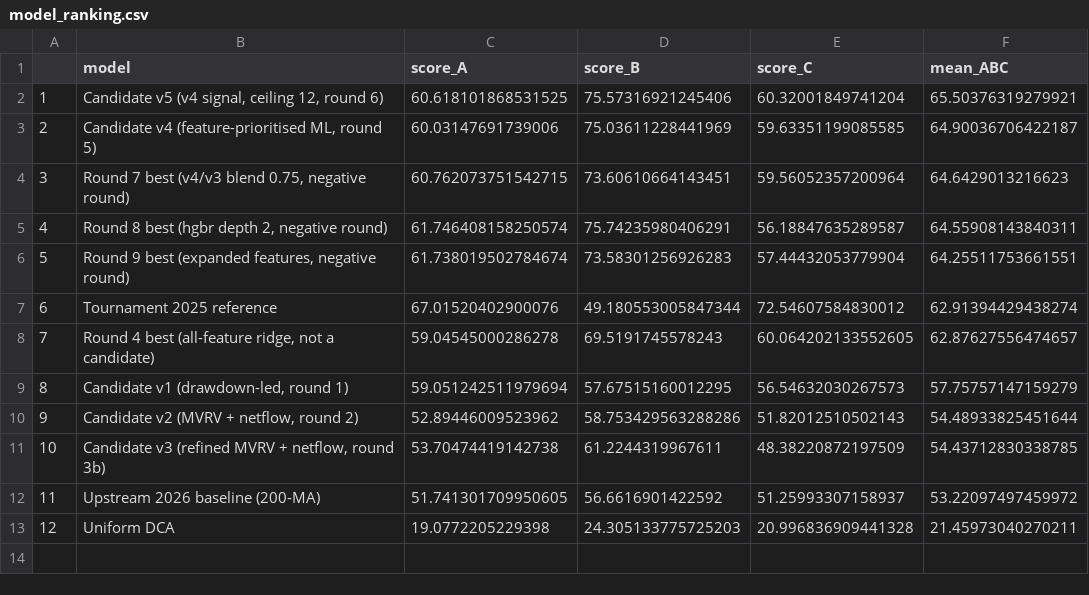
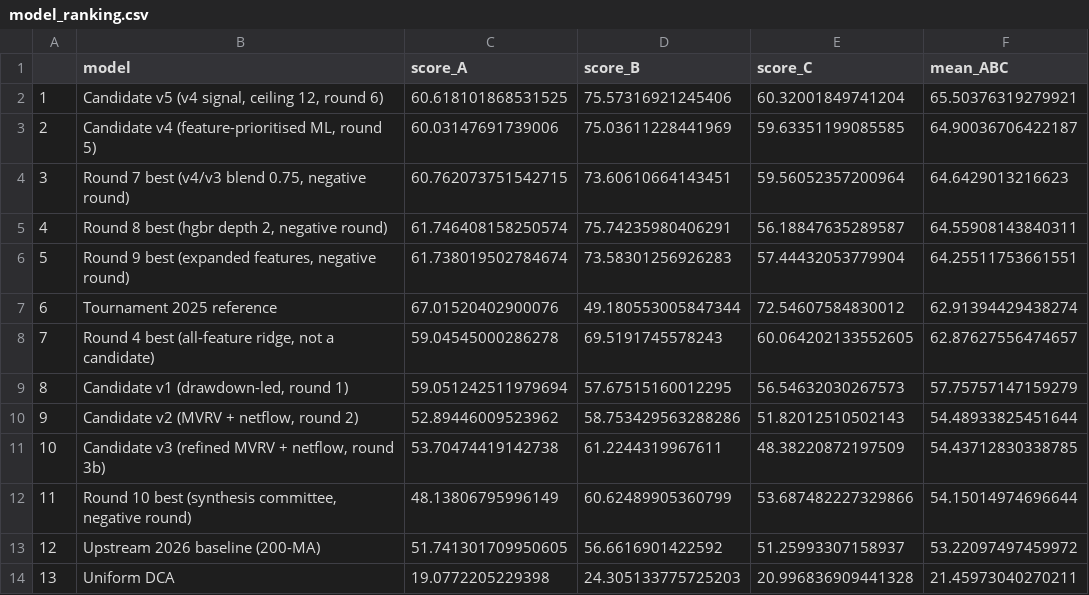
Before and after one commit to Franklin078/BTC-Accumulation-Sats, a CSV file: output/model_ranking.csv, drawn as a sheet; addresses are those after the commit; the diff names each change by its address in the sheet, - before the commit and + after, or states it on an @@ line.

Commit message:
Round 10 results: synthesis committee negative; v5 stands; closure re-armed; ranking refreshed

```diff
--- a/output/model_ranking.csv
+++ b/output/model_ranking.csv
+row 12: 11 | Round 10 best (synthesis committee, negative round) | 48.13806795996149 | 60.62489905360799 | 53.687482227329866 | 54.15014974696644
@@ column A renumbered from row 13 down @@
```
Also changed, not shown: 7 other files.
